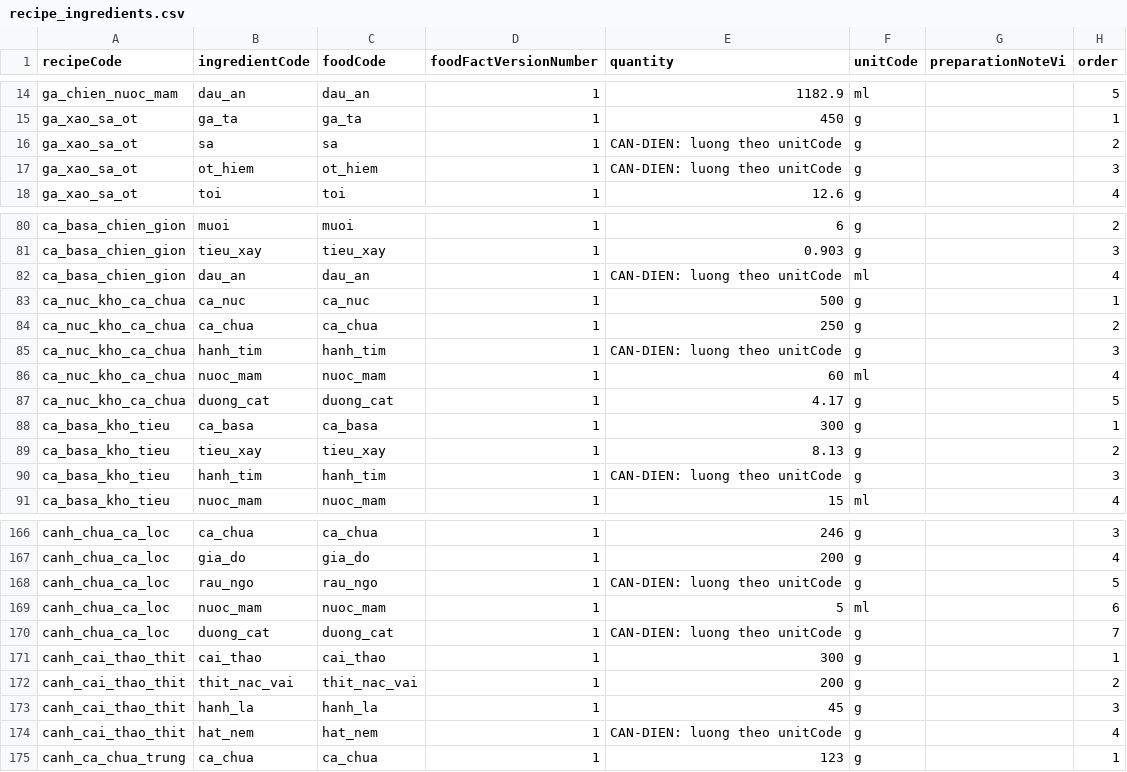
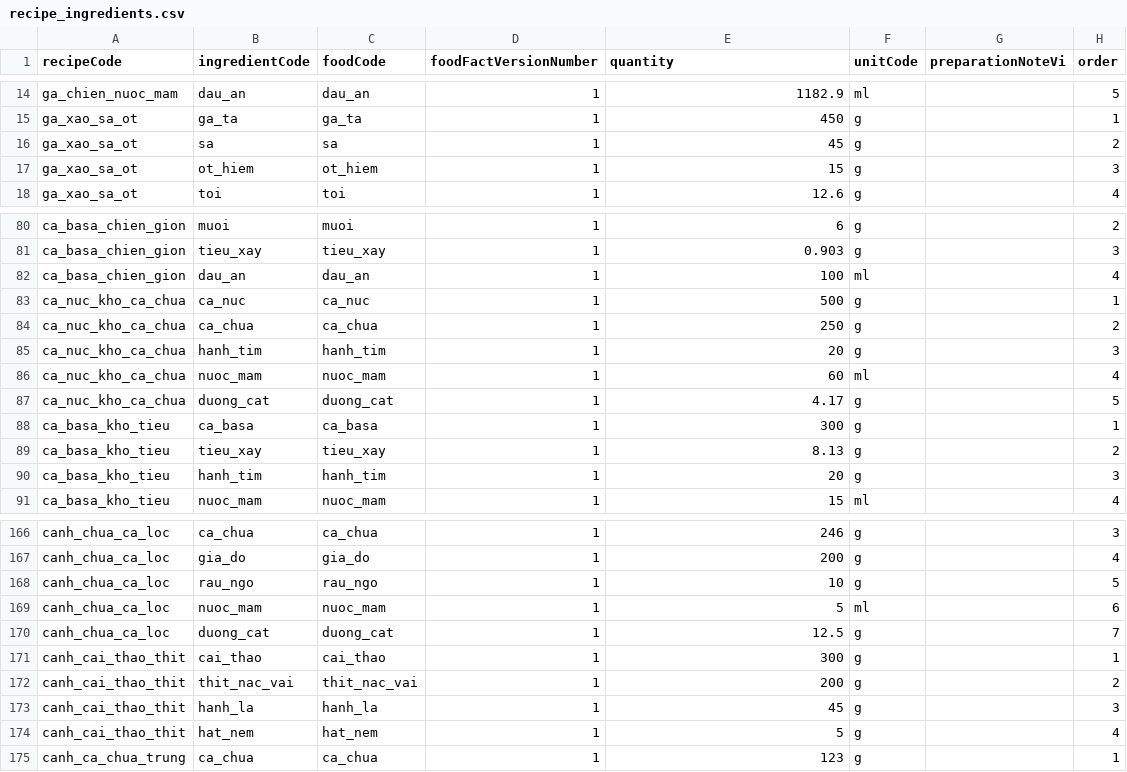
Before and after one commit to giang0110/Bepnha, a CSV file: docs/catalog/staging/recipe_ingredients.csv, drawn as a sheet; only a part is shown, gaps mark what is left out; the diff covers the shown part only.

```diff
--- a/docs/catalog/staging/recipe_ingredients.csv
+++ b/docs/catalog/staging/recipe_ingredients.csv
@@ -15,4 +15,4 @@ ga_chien_nuoc_mam,dau_an,dau_an,1,1182.9,ml,,5
 ga_xao_sa_ot,ga_ta,ga_ta,1,450,g,,1
-ga_xao_sa_ot,sa,sa,1,CAN-DIEN: luong theo unitCode,g,,2
-ga_xao_sa_ot,ot_hiem,ot_hiem,1,CAN-DIEN: luong theo unitCode,g,,3
+ga_xao_sa_ot,sa,sa,1,45,g,,2
+ga_xao_sa_ot,ot_hiem,ot_hiem,1,15,g,,3
 ga_xao_sa_ot,toi,toi,1,12.6,g,,4
@@ -81,6 +81,6 @@ ca_basa_chien_gion,muoi,muoi,1,6,g,,2
 ca_basa_chien_gion,tieu_xay,tieu_xay,1,0.903,g,,3
-ca_basa_chien_gion,dau_an,dau_an,1,CAN-DIEN: luong theo unitCode,ml,,4
+ca_basa_chien_gion,dau_an,dau_an,1,100,ml,,4
 ca_nuc_kho_ca_chua,ca_nuc,ca_nuc,1,500,g,,1
 ca_nuc_kho_ca_chua,ca_chua,ca_chua,1,250,g,,2
-ca_nuc_kho_ca_chua,hanh_tim,hanh_tim,1,CAN-DIEN: luong theo unitCode,g,,3
+ca_nuc_kho_ca_chua,hanh_tim,hanh_tim,1,20,g,,3
 ca_nuc_kho_ca_chua,nuoc_mam,nuoc_mam,1,60,ml,,4
@@ -89,3 +89,3 @@ ca_basa_kho_tieu,ca_basa,ca_basa,1,300,g,,1
 ca_basa_kho_tieu,tieu_xay,tieu_xay,1,8.13,g,,2
-ca_basa_kho_tieu,hanh_tim,hanh_tim,1,CAN-DIEN: luong theo unitCode,g,,3
+ca_basa_kho_tieu,hanh_tim,hanh_tim,1,20,g,,3
 ca_basa_kho_tieu,nuoc_mam,nuoc_mam,1,15,ml,,4
@@ -167,5 +167,5 @@ canh_chua_ca_loc,ca_chua,ca_chua,1,246,g,,3
 canh_chua_ca_loc,gia_do,gia_do,1,200,g,,4
-canh_chua_ca_loc,rau_ngo,rau_ngo,1,CAN-DIEN: luong theo unitCode,g,,5
+canh_chua_ca_loc,rau_ngo,rau_ngo,1,10,g,,5
 canh_chua_ca_loc,nuoc_mam,nuoc_mam,1,5,ml,,6
-canh_chua_ca_loc,duong_cat,duong_cat,1,CAN-DIEN: luong theo unitCode,g,,7
+canh_chua_ca_loc,duong_cat,duong_cat,1,12.5,g,,7
 canh_cai_thao_thit,cai_thao,cai_thao,1,300,g,,1
@@ -173,3 +173,3 @@ canh_cai_thao_thit,thit_nac_vai,thit_nac_vai,1,200,g,,2
 canh_cai_thao_thit,hanh_la,hanh_la,1,45,g,,3
-canh_cai_thao_thit,hat_nem,hat_nem,1,CAN-DIEN: luong theo unitCode,g,,4
+canh_cai_thao_thit,hat_nem,hat_nem,1,5,g,,4
 canh_ca_chua_trung,ca_chua,ca_chua,1,123,g,,1
```
Also changed, not shown: 23 edited cells elsewhere in this file, docs/catalog/staging/food_nutrients.csv, docs/catalog/staging/meal_options.csv, 8 other files.
